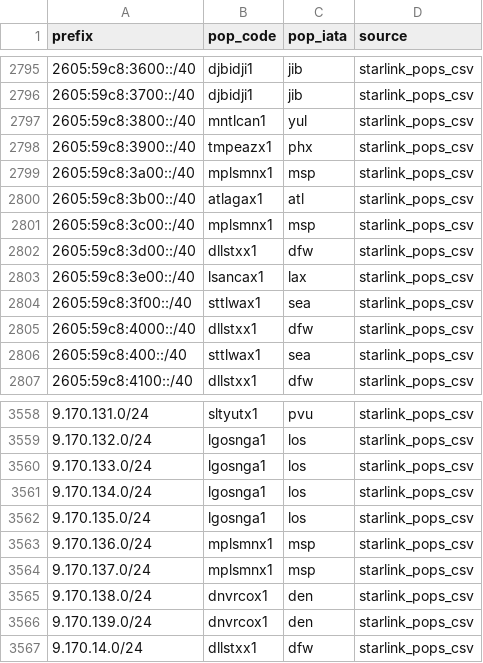
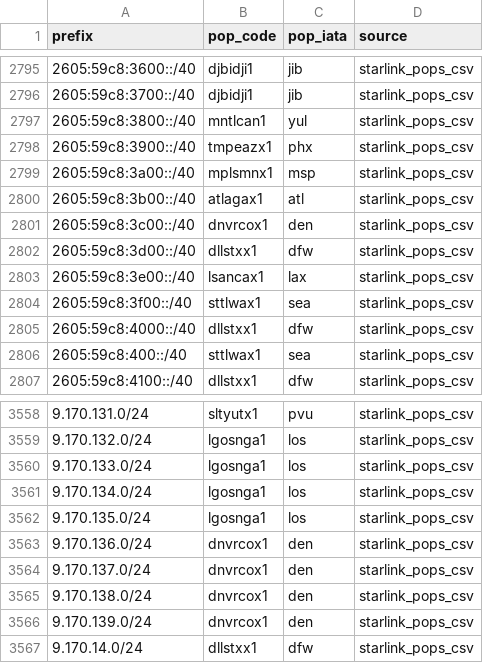
Before and after one commit to ipanalytics/Sat-geoip, a CSV file: outputs/starlink-pop-mapping.csv, drawn as a sheet; only a part is shown, gaps mark what is left out.

```diff
--- a/outputs/starlink-pop-mapping.csv
+++ b/outputs/starlink-pop-mapping.csv
@@ -2800,3 +2800,3 @@ prefix,pop_code,pop_iata,source
 2605:59c8:3b00::/40,atlagax1,atl,starlink_pops_csv
-2605:59c8:3c00::/40,mplsmnx1,msp,starlink_pops_csv
+2605:59c8:3c00::/40,dnvrcox1,den,starlink_pops_csv
 2605:59c8:3d00::/40,dllstxx1,dfw,starlink_pops_csv
@@ -3562,4 +3562,4 @@ prefix,pop_code,pop_iata,source
 9.170.135.0/24,lgosnga1,los,starlink_pops_csv
-9.170.136.0/24,mplsmnx1,msp,starlink_pops_csv
-9.170.137.0/24,mplsmnx1,msp,starlink_pops_csv
+9.170.136.0/24,dnvrcox1,den,starlink_pops_csv
+9.170.137.0/24,dnvrcox1,den,starlink_pops_csv
 9.170.138.0/24,dnvrcox1,den,starlink_pops_csv
```
Also changed, not shown: outputs/pops-vs-ptr-mismatch.csv, 11 other files.
